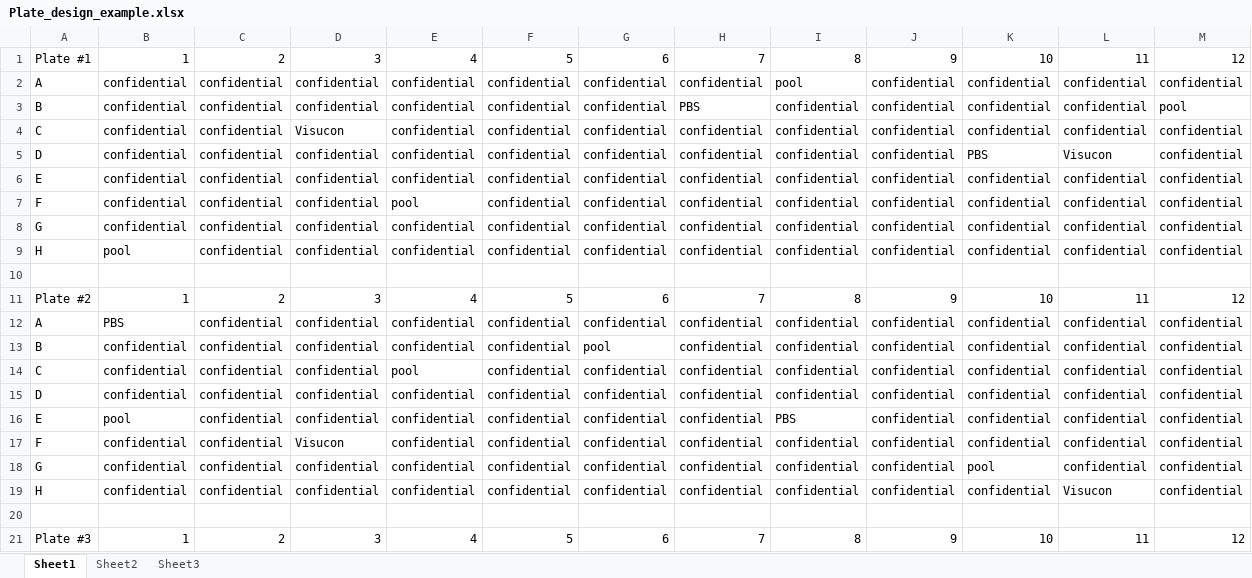
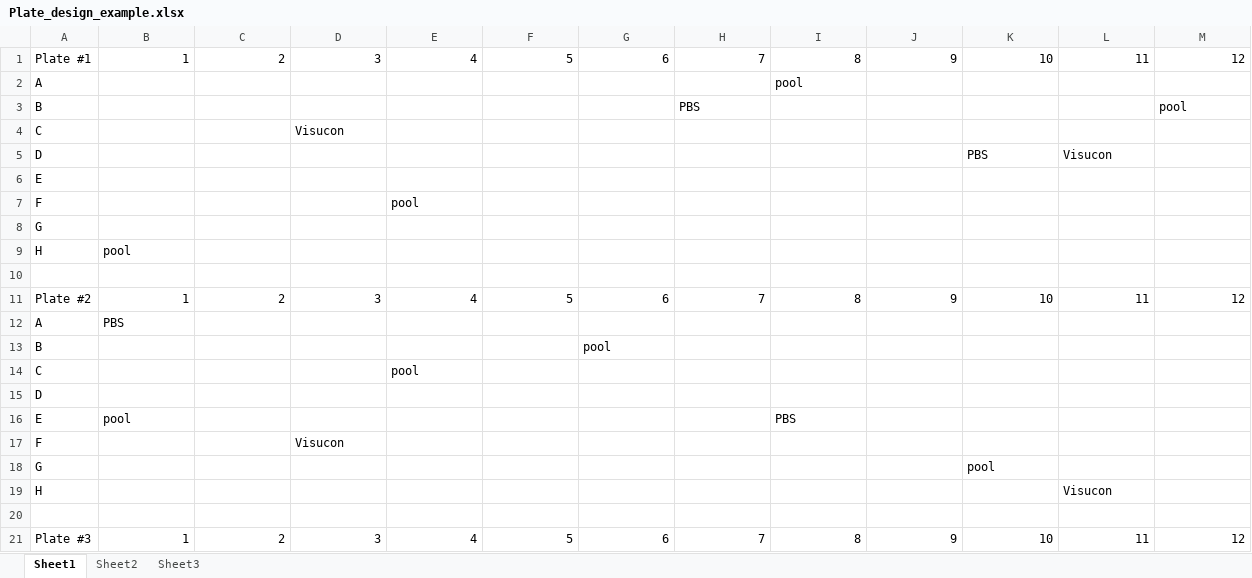
Before and after one commit to Center-for-Proteomics-and-Metabolomics/GlycoDash, an Excel workbook: inst/extdata/Plate_design_example.xlsx, sheet Sheet1, drawn as a sheet; only a part is shown; values as stored, in another font and other column widths than the file's, no borders; removed rows and columns are numbered as before the commit, all else as after; the diff covers the shown part only; the diff names each change by its address in the sheet, - before the commit and + after, or states it on an @@ line.

```diff
--- a/inst/extdata/Plate_design_example.xlsx (sheet Sheet1)
+++ b/inst/extdata/Plate_design_example.xlsx (sheet Sheet1)
-row 2: A | confidential | confidential | confidential | confidential | confidential | confidential | confidential | pool | confidential | confidential | confidential | confidential
-row 3: B | confidential | confidential | confidential | confidential | confidential | confidential | PBS | confidential | confidential | confidential | confidential | pool
-row 4: C | confidential | confidential | Visucon | confidential | confidential | confidential | confidential | confidential | confidential | confidential | confidential | confidential
-row 5: D | confidential | confidential | confidential | confidential | confidential | confidential | confidential | confidential | confidential | PBS | Visucon | confidential
-row 6: E | confidential | confidential | confidential | confidential | confidential | confidential | confidential | confidential | confidential | confidential | confidential | confidential
-row 7: F | confidential | confidential | confidential | pool | confidential | confidential | confidential | confidential | confidential | confidential | confidential | confidential
-row 8: G | confidential | confidential | confidential | confidential | confidential | confidential | confidential | confidential | confidential | confidential | confidential | confidential
-row 9: H | pool | confidential | confidential | confidential | confidential | confidential | confidential | confidential | confidential | confidential | confidential | confidential
+row 2: A |  |  |  |  |  |  |  | pool
+row 3: B |  |  |  |  |  |  | PBS |  |  |  |  | pool
+row 4: C |  |  | Visucon
+row 5: D |  |  |  |  |  |  |  |  |  | PBS | Visucon
+row 6: E
+row 7: F |  |  |  | pool
+row 8: G
+row 9: H | pool
-row 12: A | PBS | confidential | confidential | confidential | confidential | confidential | confidential | confidential | confidential | confidential | confidential | confidential
-row 13: B | confidential | confidential | confidential | confidential | confidential | pool | confidential | confidential | confidential | confidential | confidential | confidential
-row 14: C | confidential | confidential | confidential | pool | confidential | confidential | confidential | confidential | confidential | confidential | confidential | confidential
-row 15: D | confidential | confidential | confidential | confidential | confidential | confidential | confidential | confidential | confidential | confidential | confidential | confidential
-row 16: E | pool | confidential | confidential | confidential | confidential | confidential | confidential | PBS | confidential | confidential | confidential | confidential
-row 17: F | confidential | confidential | Visucon | confidential | confidential | confidential | confidential | confidential | confidential | confidential | confidential | confidential
-row 18: G | confidential | confidential | confidential | confidential | confidential | confidential | confidential | confidential | confidential | pool | confidential | confidential
-row 19: H | confidential | confidential | confidential | confidential | confidential | confidential | confidential | confidential | confidential | confidential | Visucon | confidential
+row 12: A | PBS
+row 13: B |  |  |  |  |  | pool
+row 14: C |  |  |  | pool
+row 15: D
+row 16: E | pool |  |  |  |  |  |  | PBS
+row 17: F |  |  | Visucon
+row 18: G |  |  |  |  |  |  |  |  |  | pool
+row 19: H |  |  |  |  |  |  |  |  |  |  | Visucon
```
Also changed, not shown: 36 added rows, 36 removed rows and 35 edited cells elsewhere in this sheet, 7 other files.
